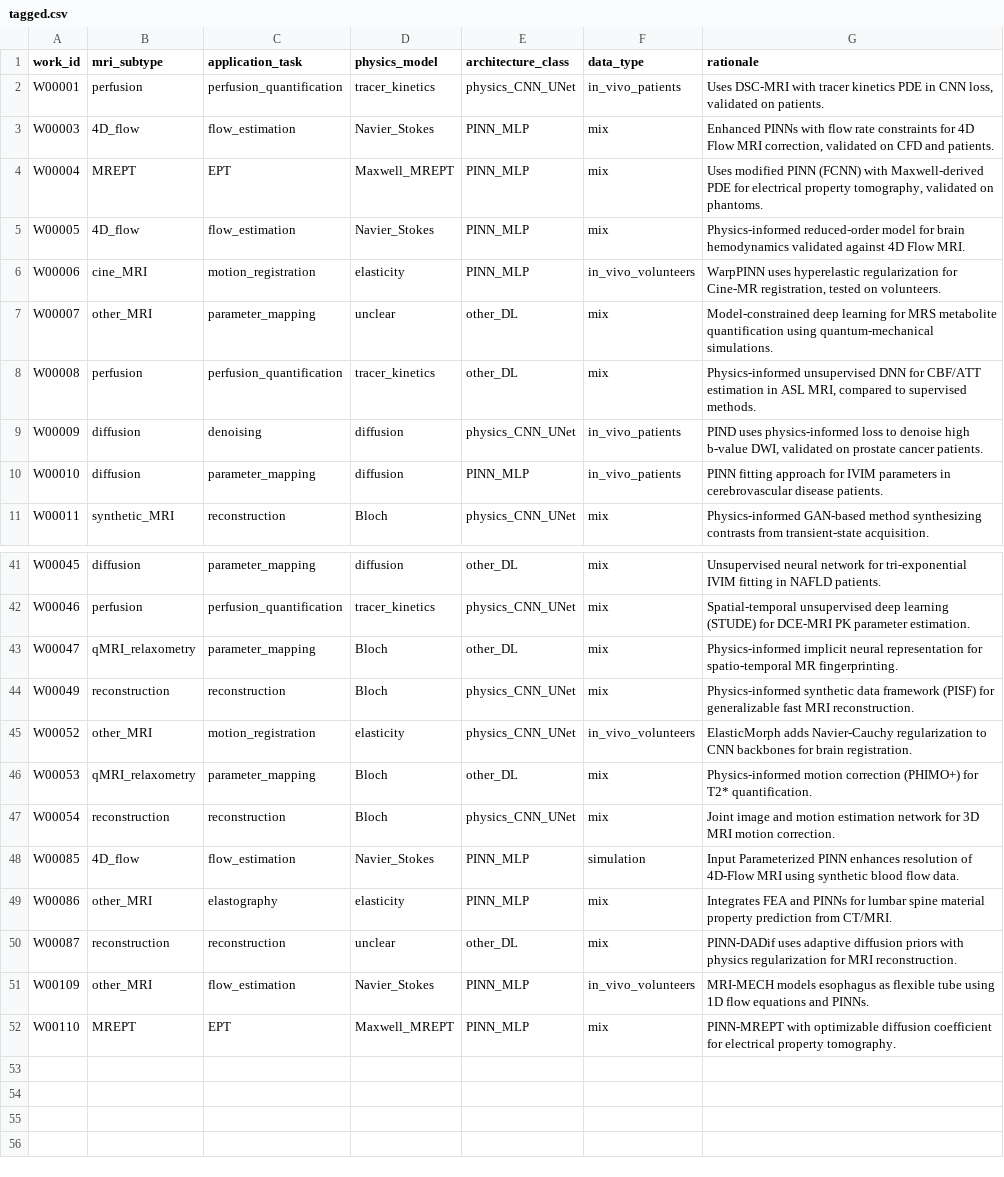
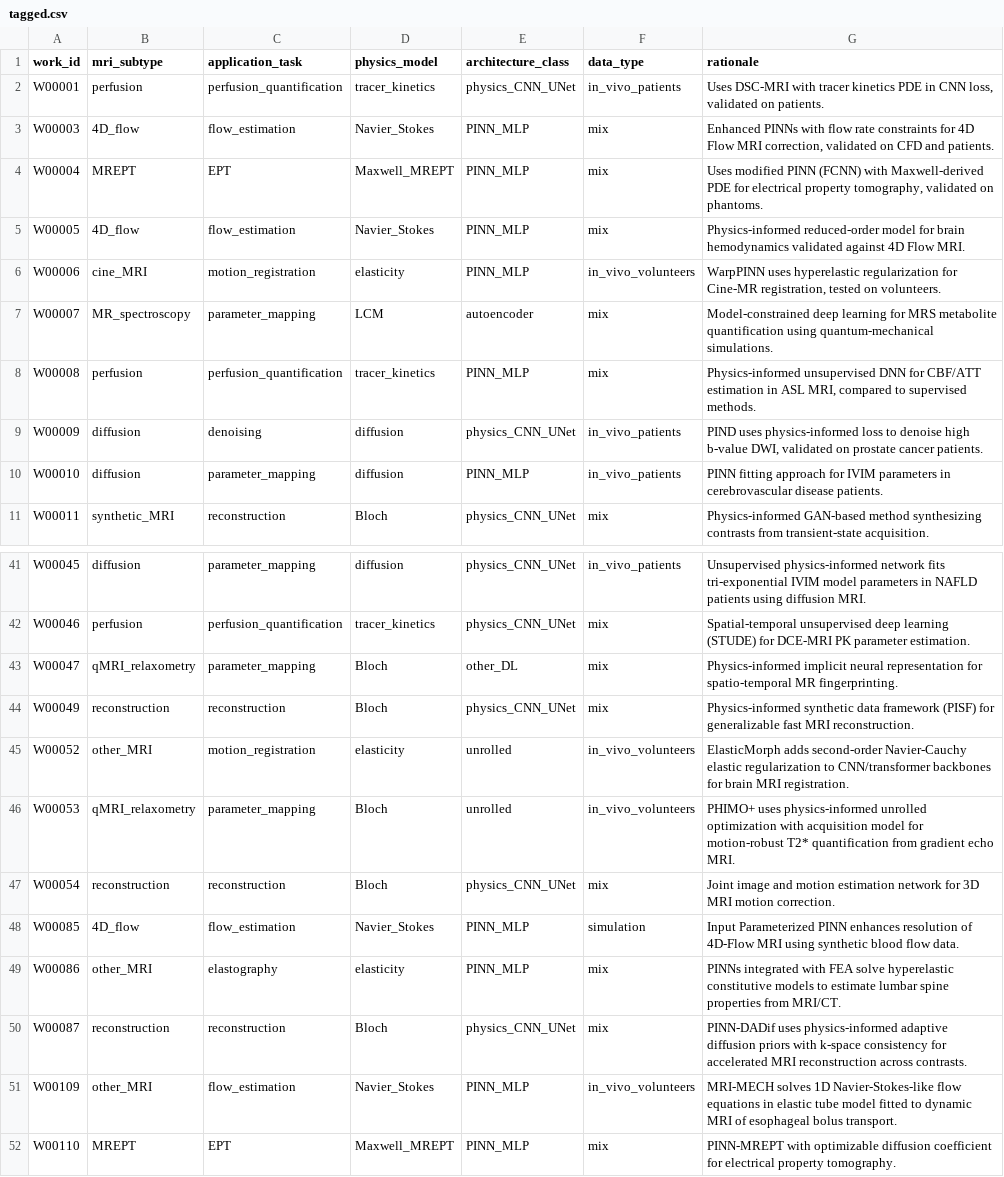
Before and after one commit to gcappellini/pinns-mri, a CSV file: citations/tagged.csv, drawn as a sheet; only a part is shown, gaps mark what is left out; the diff covers the shown part only; the diff names each change by its address in the sheet, - before the commit and + after, or states it on an @@ line.

```diff
--- a/citations/tagged.csv
+++ b/citations/tagged.csv
-B7 (mri_subtype): other_MRI
+B7 (mri_subtype): MR_spectroscopy
-D7 (physics_model): unclear
+D7 (physics_model): LCM
-E7 (architecture_class): other_DL
+E7 (architecture_class): autoencoder
-E8 (architecture_class): other_DL
+E8 (architecture_class): PINN_MLP
-E41 (architecture_class): other_DL
+E41 (architecture_class): physics_CNN_UNet
-F41 (data_type): mix
+F41 (data_type): in_vivo_patients
-G41 (rationale): Unsupervised neural network for tri-exponential IVIM fitting in NAFLD patients.
+G41 (rationale): Unsupervised physics-informed network fits tri-exponential IVIM model parameters in NAFLD patients using diffusion MRI.
-E45 (architecture_class): physics_CNN_UNet
+E45 (architecture_class): unrolled
-G45 (rationale): ElasticMorph adds Navier-Cauchy regularization to CNN backbones for brain registration.
+G45 (rationale): ElasticMorph adds second-order Navier-Cauchy elastic regularization to CNN/transformer backbones for brain MRI registration.
-E46 (architecture_class): other_DL
+E46 (architecture_class): unrolled
-F46 (data_type): mix
+F46 (data_type): in_vivo_volunteers
-G46 (rationale): Physics-informed motion correction (PHIMO+) for T2* quantification.
+G46 (rationale): PHIMO+ uses physics-informed unrolled optimization with acquisition model for motion-robust T2* quantification from gradient echo MRI.
-G49 (rationale): Integrates FEA and PINNs for lumbar spine material property prediction from CT/MRI.
+G49 (rationale): PINNs integrated with FEA solve hyperelastic constitutive models to estimate lumbar spine properties from MRI/CT.
-D50 (physics_model): unclear
+D50 (physics_model): Bloch
-E50 (architecture_class): other_DL
+E50 (architecture_class): physics_CNN_UNet
-G50 (rationale): PINN-DADif uses adaptive diffusion priors with physics regularization for MRI reconstruction.
+G50 (rationale): PINN-DADif uses physics-informed adaptive diffusion priors with k-space consistency for accelerated MRI reconstruction across contrasts.
-G51 (rationale): MRI-MECH models esophagus as flexible tube using 1D flow equations and PINNs.
+G51 (rationale): MRI-MECH solves 1D Navier-Stokes-like flow equations in elastic tube model fitted to dynamic MRI of esophageal bolus transport.
```
Also changed, not shown: 24 edited cells elsewhere in this file, 2 other files.
